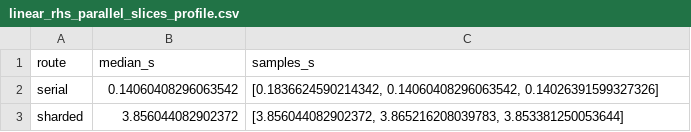
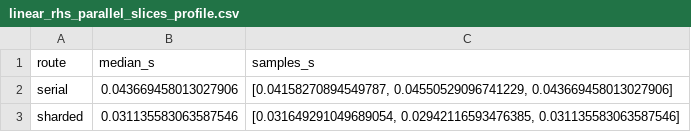
Before and after one commit to uwplasma/SPECTRAX-GK, a CSV file: docs/_static/linear_rhs_parallel_slices_profile.csv, drawn as a sheet.

```diff
--- a/docs/_static/linear_rhs_parallel_slices_profile.csv
+++ b/docs/_static/linear_rhs_parallel_slices_profile.csv
@@ -1,3 +1,3 @@
 route,median_s,samples_s
-serial,0.14060408296063542,"[0.1836624590214342, 0.14060408296063542, 0.14026391599327326]"
-sharded,3.856044082902372,"[3.856044082902372, 3.865216208039783, 3.853381250053644]"
+serial,0.043669458013027906,"[0.04158270894549787, 0.04550529096741229, 0.043669458013027906]"
+sharded,0.031135583063587546,"[0.031649291049689054, 0.02942116593476385, 0.031135583063587546]"
```
Also changed, not shown: docs/_static/linear_rhs_electrostatic_slices_gate.csv, 11 other files.
